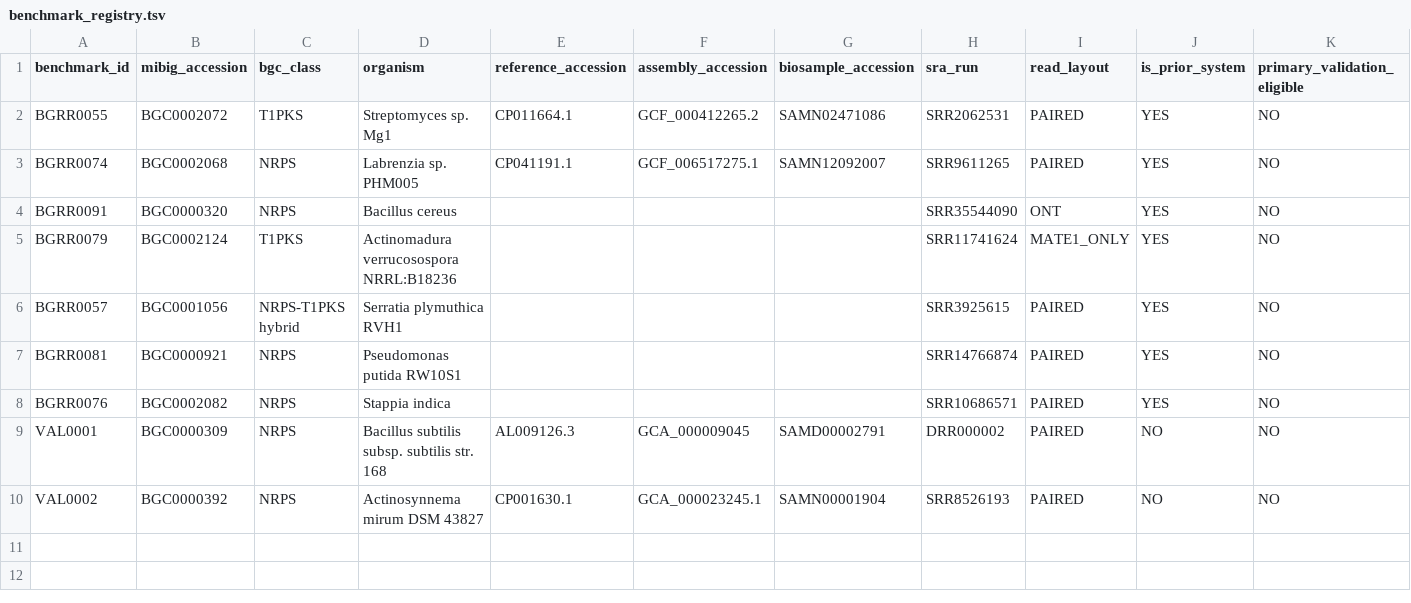
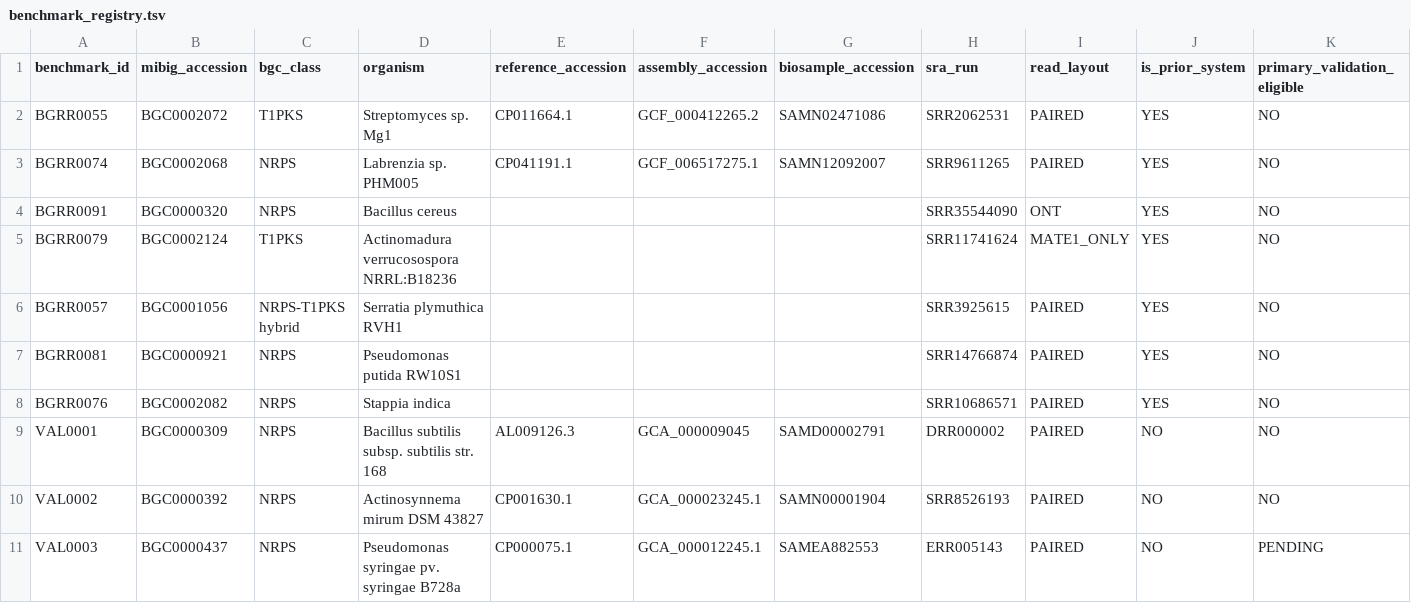
Before and after one commit to samwelibahati/BGCPhaser, a TSV file: benchmarking/benchmark_registry.tsv, drawn as a sheet; only a part is shown; rows hold the shown columns only; the diff names each change by its address in the sheet, - before the commit and + after, or states it on an @@ line.

Commit message:
Register VAL0003 prospective G3 lock

```diff
--- a/benchmarking/benchmark_registry.tsv
+++ b/benchmarking/benchmark_registry.tsv
+row 11: VAL0003 | BGC0000437 | NRPS | Pseudomonas syringae pv. syringae B728a | CP000075.1 | GCA_000012245.1 | SAMEA882553 | ERR005143 | PAIRED | NO | PENDING
```
